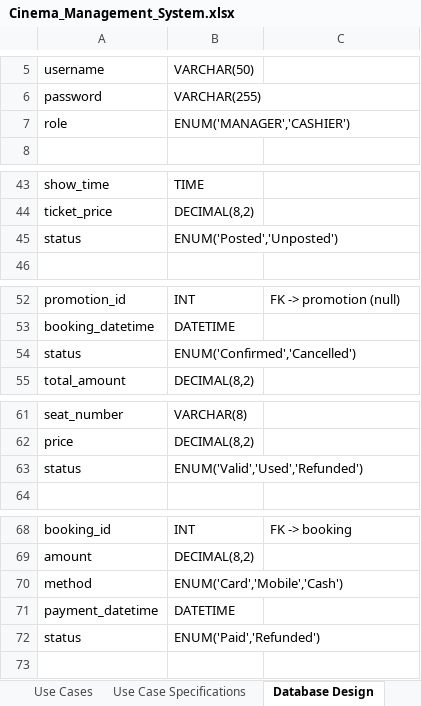
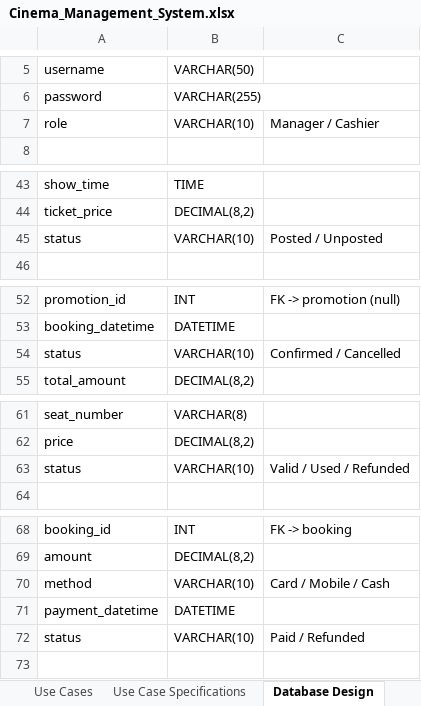
Before and after one commit to Rians11/modules_new, an Excel workbook: cinema-management-system-analysis/Cinema_Management_System.xlsx, sheet Database Design, drawn as a sheet; only a part is shown, gaps mark what is left out; values as stored, in another font and other column widths than the file's, no borders; the diff names each change by its address in the sheet, - before the commit and + after, or states it on an @@ line.

```diff
--- a/cinema-management-system-analysis/Cinema_Management_System.xlsx (sheet Database Design)
+++ b/cinema-management-system-analysis/Cinema_Management_System.xlsx (sheet Database Design)
-B7: ENUM('MANAGER','CASHIER')
+B7: VARCHAR(10)
-C7: (empty)
+C7: Manager / Cashier
-B45: ENUM('Posted','Unposted')
+B45: VARCHAR(10)
-C45: (empty)
+C45: Posted / Unposted
-B54: ENUM('Confirmed','Cancelled')
+B54: VARCHAR(10)
-C54: (empty)
+C54: Confirmed / Cancelled
-B63: ENUM('Valid','Used','Refunded')
+B63: VARCHAR(10)
-C63: (empty)
+C63: Valid / Used / Refunded
-B70: ENUM('Card','Mobile','Cash')
+B70: VARCHAR(10)
-C70: (empty)
+C70: Card / Mobile / Cash
-B72: ENUM('Paid','Refunded')
+B72: VARCHAR(10)
-C72: (empty)
+C72: Paid / Refunded
```
Also changed, not shown: 4 other files.
